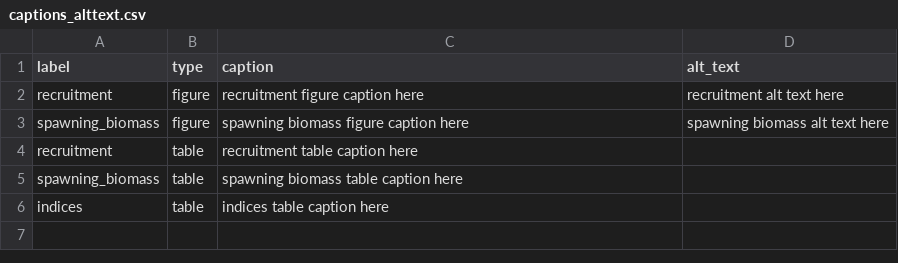
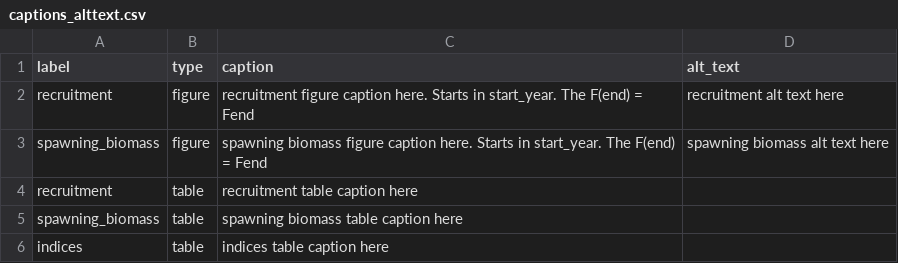
Before and after one commit to nmfs-ost/asar, a CSV file: inst/resources/captions_alttext.csv, drawn as a sheet.

Commit message:
build: (first draft, with 2 examples)- generates alt text and captions that automatically include specific quantities and parameters from the model results file.
The parameters are extracted from the model results file in create_figure_doc.R. The values for those parameters are substituted for placeholders in the pre-written captions and alt text (sourced from captions_alttext.csv). The parameters are exported to the global R environment and referenced in the preamble in the skeleton .qmd file.

```diff
--- a/inst/resources/captions_alttext.csv
+++ b/inst/resources/captions_alttext.csv
@@ -1,4 +1,4 @@
 label,type,caption,alt_text
-recruitment,figure,recruitment figure caption here,recruitment alt text here
-spawning_biomass,figure,spawning biomass figure caption here,spawning biomass alt text here
+recruitment,figure,recruitment figure caption here. Starts in start_year. The F(end) = Fend,recruitment alt text here
+spawning_biomass,figure,spawning biomass figure caption here. Starts in start_year. The F(end) = Fend,spawning biomass alt text here
 recruitment,table,recruitment table caption here,
```
Also changed, not shown: 2 other files.
